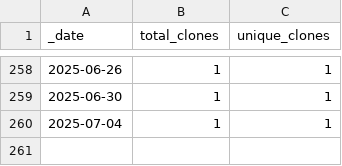
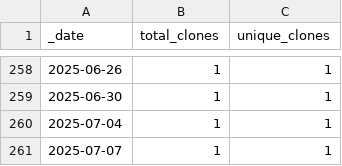
Before and after one commit to roberts-farm-of-ideas/5, a CSV file: traffic/clones.csv, drawn as a sheet; only a part is shown, gaps mark what is left out.

Commit message:
GitHub traffic

```diff
--- a/traffic/clones.csv
+++ b/traffic/clones.csv
@@ -260 +260,2 @@ _date,total_clones,unique_clones
 2025-07-04,1,1
+2025-07-07,1,1
```
Also changed, not shown: 1 other file.
